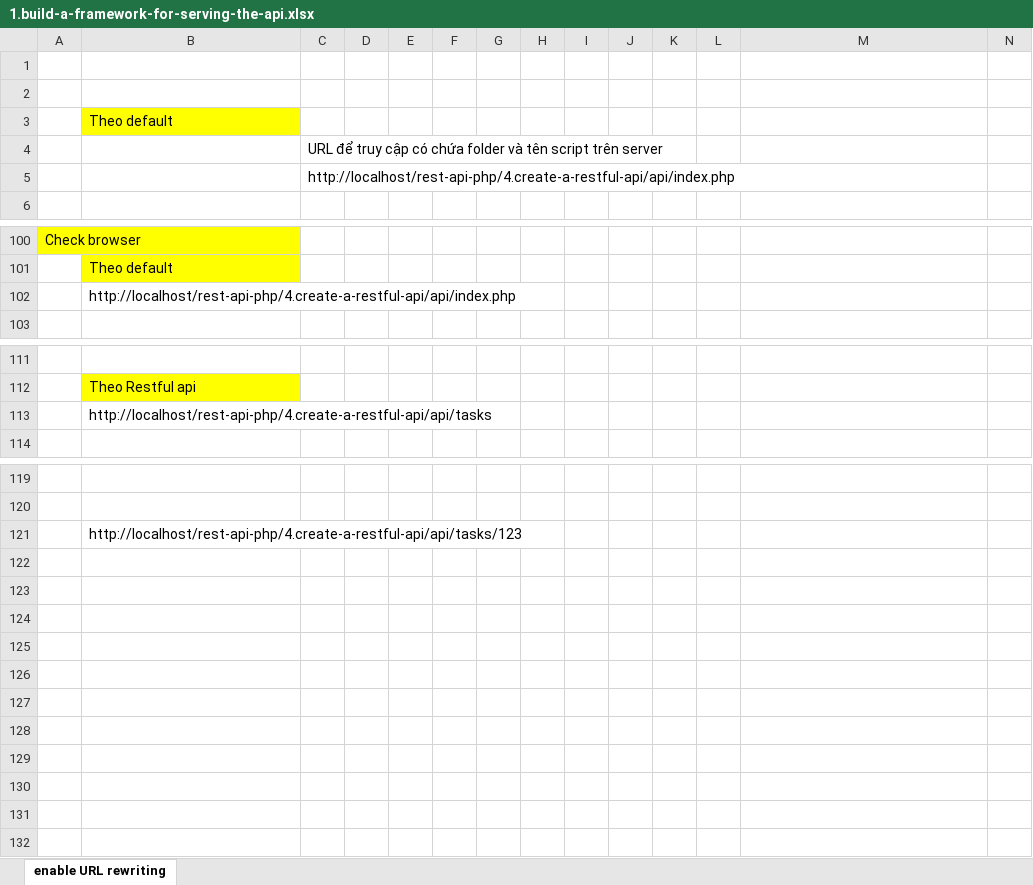
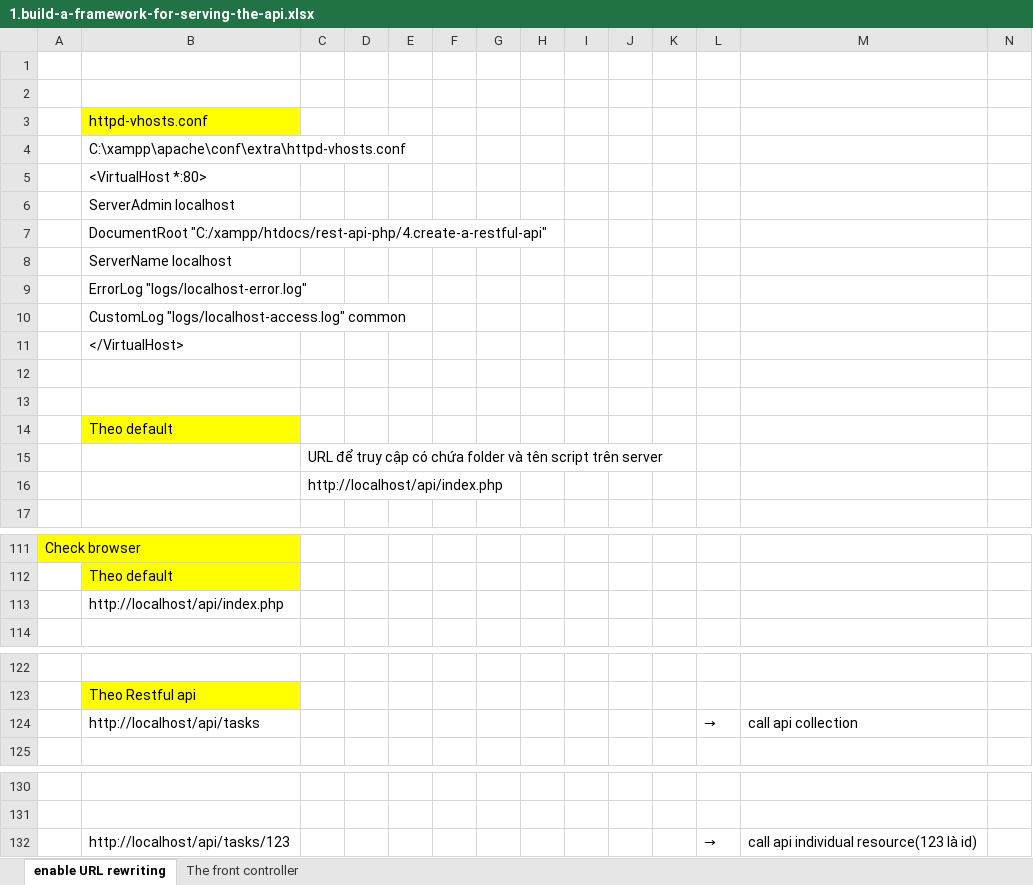
Before and after one commit to hikarihust/rest-api-php, an Excel workbook: me/4.create-a-restful-api/1.build-a-framework-for-serving-the-api.xlsx, sheet enable URL rewriting, drawn as a sheet; only a part is shown, gaps mark what is left out; values as stored, in another font and other column widths than the file's, no borders; charts and pictures not drawn; removed rows and columns are numbered as before the commit, all else as after; rows hold the shown columns only; the diff names each change by its address in the sheet, - before the commit and + after, or states it on an @@ line.

Commit message:
The front controller: get the resource, ID and the request method

```diff
--- a/me/4.create-a-restful-api/1.build-a-framework-for-serving-the-api.xlsx (sheet enable URL rewriting)
+++ b/me/4.create-a-restful-api/1.build-a-framework-for-serving-the-api.xlsx (sheet enable URL rewriting)
+sheet tab: The front controller
+row 3:  | httpd-vhosts.conf
+row 4:  | C:\xampp\apache\conf\extra\httpd-vhosts.conf
+row 5:  | <VirtualHost *:80>
+row 6:  | ServerAdmin localhost
+row 7:  | DocumentRoot "C:/xampp/htdocs/rest-api-php/4.create-a-restful-api"
+row 8:  | ServerName localhost
+row 9:  | ErrorLog "logs/localhost-error.log"
+row 10:  | CustomLog "logs/localhost-access.log" common
+row 11:  | </VirtualHost>
+row 12: (empty)
+row 13: (empty)
-C16: http://localhost/rest-api-php/4.create-a-restful-api/api/index.php
+C16: http://localhost/api/index.php
-B113: http://localhost/rest-api-php/4.create-a-restful-api/api/index.php
+B113: http://localhost/api/index.php
-row 113:  | http://localhost/rest-api-php/4.create-a-restful-api/api/tasks
+row 124:  | http://localhost/api/tasks |  |  |  |  |  |  |  |  |  | → | call api collection
-row 121:  | http://localhost/rest-api-php/4.create-a-restful-api/api/tasks/123
+row 132:  | http://localhost/api/tasks/123 |  |  |  |  |  |  |  |  |  | → | call api individual resource(123 là id)
```
Also changed, not shown: charts or pictures, 2 other files.
